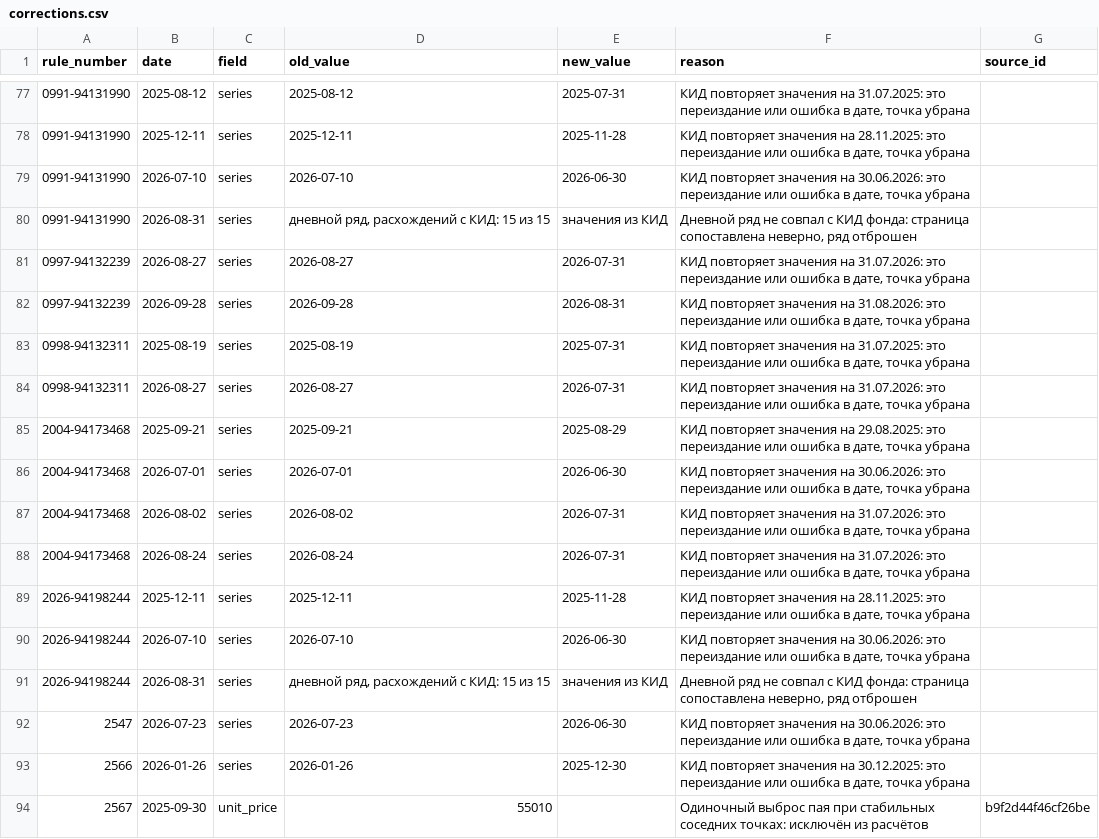
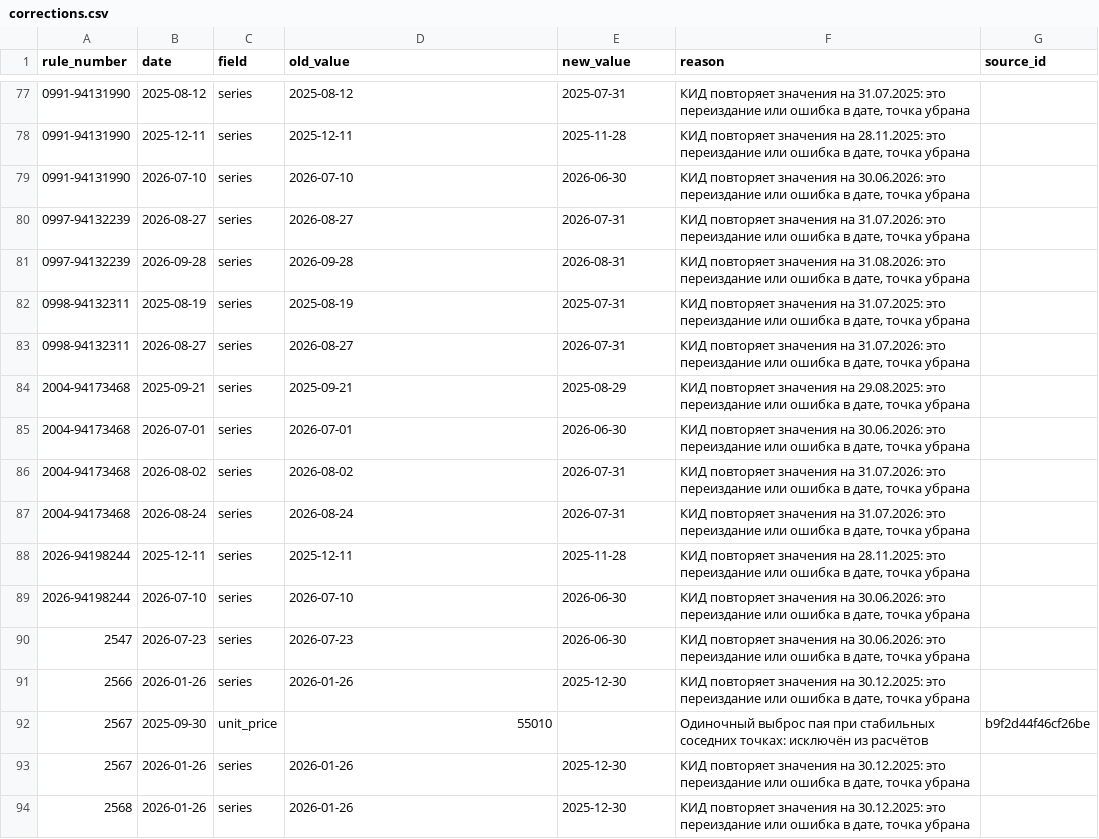
Before and after one commit to MFourKS/pif-registry, a CSV file: data/corrections.csv, drawn as a sheet; only a part is shown, gaps mark what is left out; the shorter side is filled out with more unchanged rows; the diff names each change by its address in the sheet, - before the commit and + after, or states it on an @@ line.

```diff
--- a/data/corrections.csv
+++ b/data/corrections.csv
-row 80: 0991-94131990 | 2026-08-31 | series | дневной ряд, расхождений с КИД: 15 из 15 | значения из КИД | Дневной ряд не совпал с КИД фонда: страница сопоставлена неверно, ряд отброшен
-row 91: 2026-94198244 | 2026-08-31 | series | дневной ряд, расхождений с КИД: 15 из 15 | значения из КИД | Дневной ряд не совпал с КИД фонда: страница сопоставлена неверно, ряд отброшен
```
Also changed, not shown: data/flows.csv, data/series/0991-94131990.csv, 6 other files.
